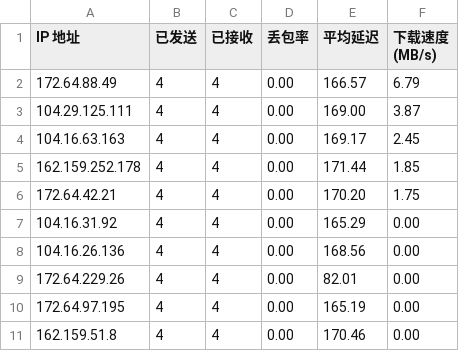
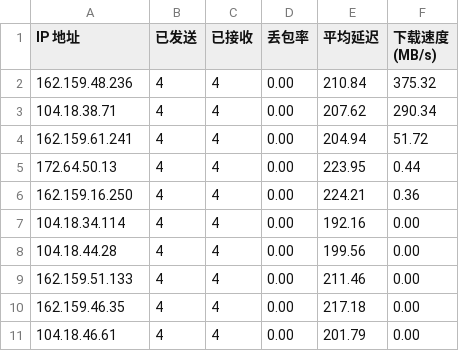
Before and after one commit to kumatt/WorkerVless2sub, a CSV file: result.csv, drawn as a sheet.

Commit message:
Update result.csv

```diff
--- a/result.csv
+++ b/result.csv
@@ -1,11 +1,11 @@
 IP 地址,已发送,已接收,丢包率,平均延迟,下载速度 (MB/s)
-172.64.88.49,4,4,0.00,166.57,6.79
-104.29.125.111,4,4,0.00,169.00,3.87
-104.16.63.163,4,4,0.00,169.17,2.45
-162.159.252.178,4,4,0.00,171.44,1.85
-172.64.42.21,4,4,0.00,170.20,1.75
-104.16.31.92,4,4,0.00,165.29,0.00
-104.16.26.136,4,4,0.00,168.56,0.00
-172.64.229.26,4,4,0.00,82.01,0.00
-172.64.97.195,4,4,0.00,165.19,0.00
-162.159.51.8,4,4,0.00,170.46,0.00
+162.159.48.236,4,4,0.00,210.84,375.32
+104.18.38.71,4,4,0.00,207.62,290.34
+162.159.61.241,4,4,0.00,204.94,51.72
+172.64.50.13,4,4,0.00,223.95,0.44
+162.159.16.250,4,4,0.00,224.21,0.36
+104.18.34.114,4,4,0.00,192.16,0.00
+104.18.44.28,4,4,0.00,199.56,0.00
+162.159.51.133,4,4,0.00,211.46,0.00
+162.159.46.35,4,4,0.00,217.18,0.00
+104.18.46.61,4,4,0.00,201.79,0.00
```
